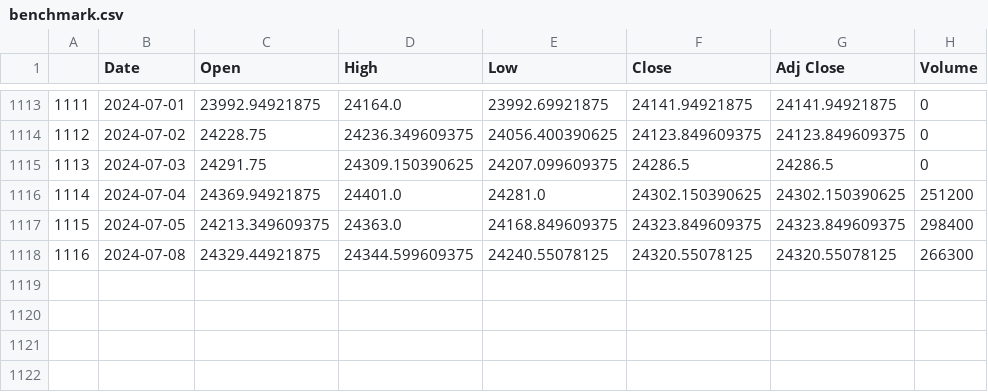
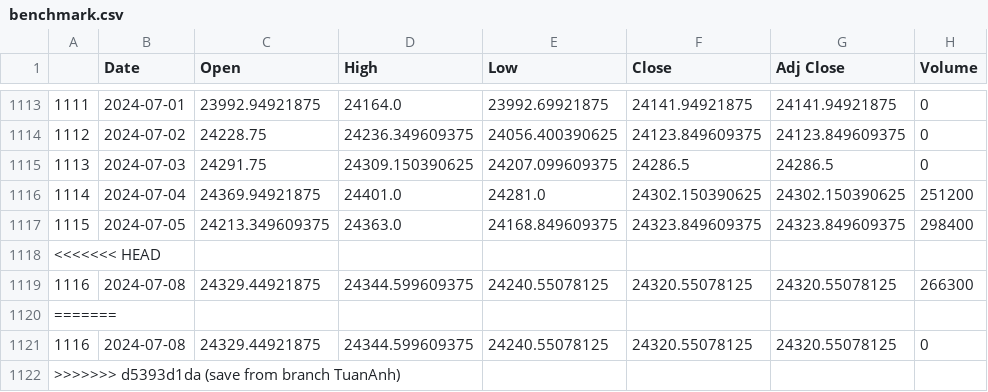
Before and after one commit to finbud2024/Finbud, a CSV file: data/benchmark.csv, drawn as a sheet; only a part is shown, gaps mark what is left out.

```diff
--- a/data/benchmark.csv
+++ b/data/benchmark.csv
@@ -1117,2 +1117,6 @@
 1115,2024-07-05,24213.349609375,24363.0,24168.849609375,24323.849609375,24323.849609375,298400
+<<<<<<< HEAD
 1116,2024-07-08,24329.44921875,24344.599609375,24240.55078125,24320.55078125,24320.55078125,266300
+=======
+1116,2024-07-08,24329.44921875,24344.599609375,24240.55078125,24320.55078125,24320.55078125,0
+>>>>>>> d5393d1da (save from branch TuanAnh)
```
Also changed, not shown: data/TSLA.csv, 4 other files.
